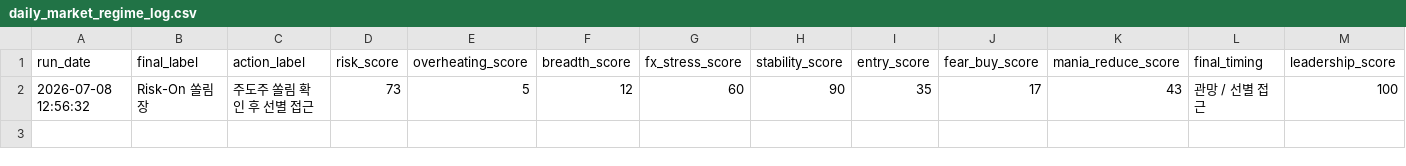
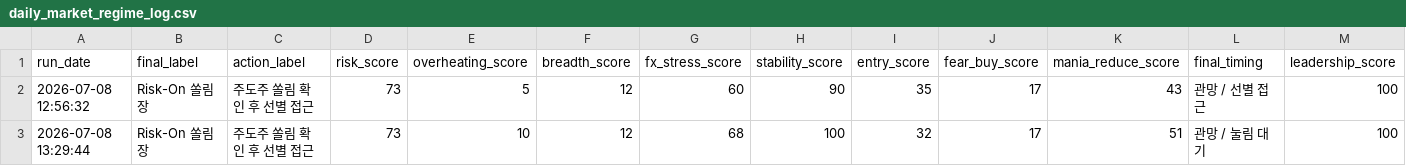
Before and after one commit to Woo-ook/market-brief-dashboard, a CSV file: daily_market_regime_log.csv, drawn as a sheet; only a part is shown; rows hold the shown columns only; the diff names each change by its address in the sheet, - before the commit and + after, or states it on an @@ line.

```diff
--- a/daily_market_regime_log.csv
+++ b/daily_market_regime_log.csv
+row 3: 2026-07-08 13:29:44 | Risk-On 쏠림장 | 주도주 쏠림 확인 후 선별 접근 | 73 | 10 | 12 | 68 | 100 | 32 | 17 | 51 | 관망 / 눌림 대기 | 100
```
Also changed, not shown: 4 other files.
